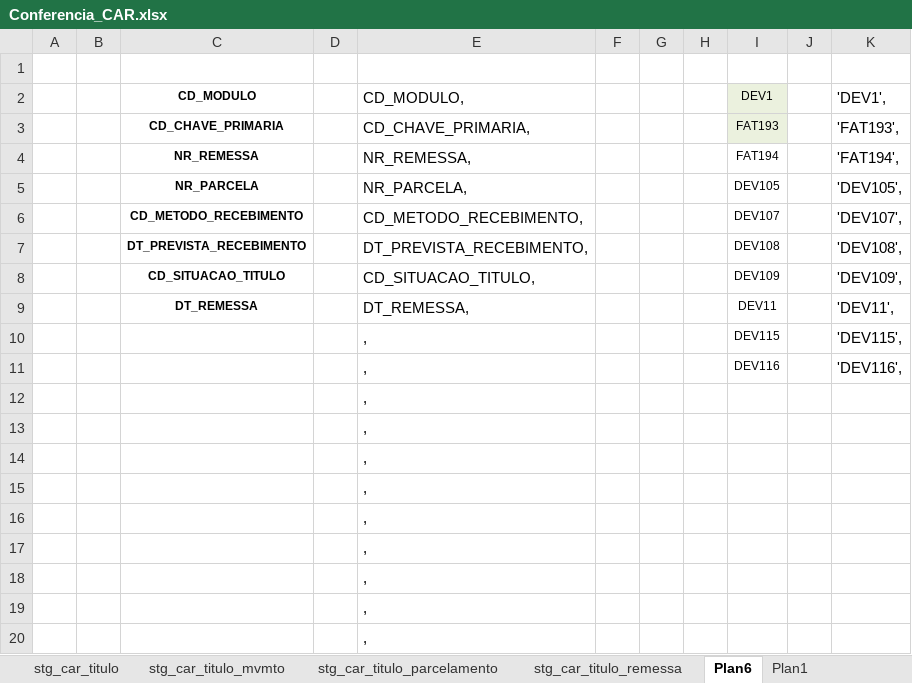
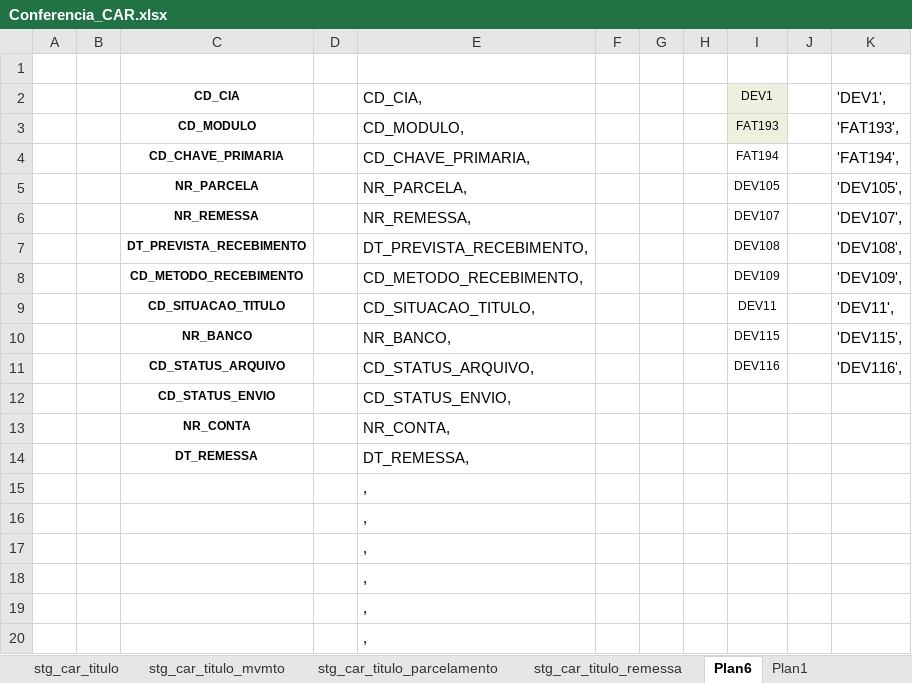
Before and after one commit to patricknaka/Nova, an Excel workbook: Documentação/Planilhas/20151124_Confere/Conferencia_CAR.xlsx, sheet Plan6, drawn as a sheet; only a part is shown; values as stored, in another font and other column widths than the file's, no borders; removed rows and columns are numbered as before the commit, all else as after; the diff names each change by its address in the sheet, - before the commit and + after, or states it on an @@ line.

```diff
--- a/Documentação/Planilhas/20151124_Confere/Conferencia_CAR.xlsx (sheet Plan6)
+++ b/Documentação/Planilhas/20151124_Confere/Conferencia_CAR.xlsx (sheet Plan6)
-C2: CD_MODULO
+C2: CD_CIA
-E2: CD_MODULO,
+E2: CD_CIA,
+row 3:  |  | CD_MODULO |  | CD_MODULO, |  |  |  | FAT193 |  | 'FAT193',
-I4 (DEV1): FAT193
+I4 (DEV1): FAT194
-I4 fill: #EBF1DE
+I4 fill: none
-K4 ('DEV1',): 'FAT193',
+K4 ('DEV1',): 'FAT194',
-row 4:  |  | NR_REMESSA |  | NR_REMESSA, |  |  |  | FAT194 |  | 'FAT194',
-C6 (CD_CIA): CD_METODO_RECEBIMENTO
+C6 (CD_CIA): NR_REMESSA
-E6 (CD_CIA,): CD_METODO_RECEBIMENTO,
+E6 (CD_CIA,): NR_REMESSA,
+row 8:  |  | CD_METODO_RECEBIMENTO |  | CD_METODO_RECEBIMENTO, |  |  |  | DEV109 |  | 'DEV109',
-I9 (DEV1): DEV109
+I9 (DEV1): DEV11
-K9 ('DEV1',): 'DEV109',
+K9 ('DEV1',): 'DEV11',
-row 9:  |  | DT_REMESSA |  | DT_REMESSA, |  |  |  | DEV11 |  | 'DEV11',
-C10 (CD_CIA): (empty)
+C10 (CD_CIA): NR_BANCO
-E10 (CD_CIA,): ,
+E10 (CD_CIA,): NR_BANCO,
-C11 (CD_CIA): (empty)
+C11 (CD_CIA): CD_STATUS_ARQUIVO
-E11 (CD_CIA,): ,
+E11 (CD_CIA,): CD_STATUS_ARQUIVO,
-row 12:  |  |  |  | ,
-row 13:  |  |  |  | ,
-row 14:  |  |  |  | ,
+row 12:  |  | CD_STATUS_ENVIO |  | CD_STATUS_ENVIO,
+row 13:  |  | NR_CONTA |  | NR_CONTA,
+row 14:  |  | DT_REMESSA |  | DT_REMESSA,
```
Also changed, not shown: sheet stg_car_titulo_remessa, formulas that keep their value, Documentação/Planilhas/20151124_Confere/Conferencia_TRP.xlsx, Documentação/Planilhas/Conferencia_DOM_SD.xlsx.
